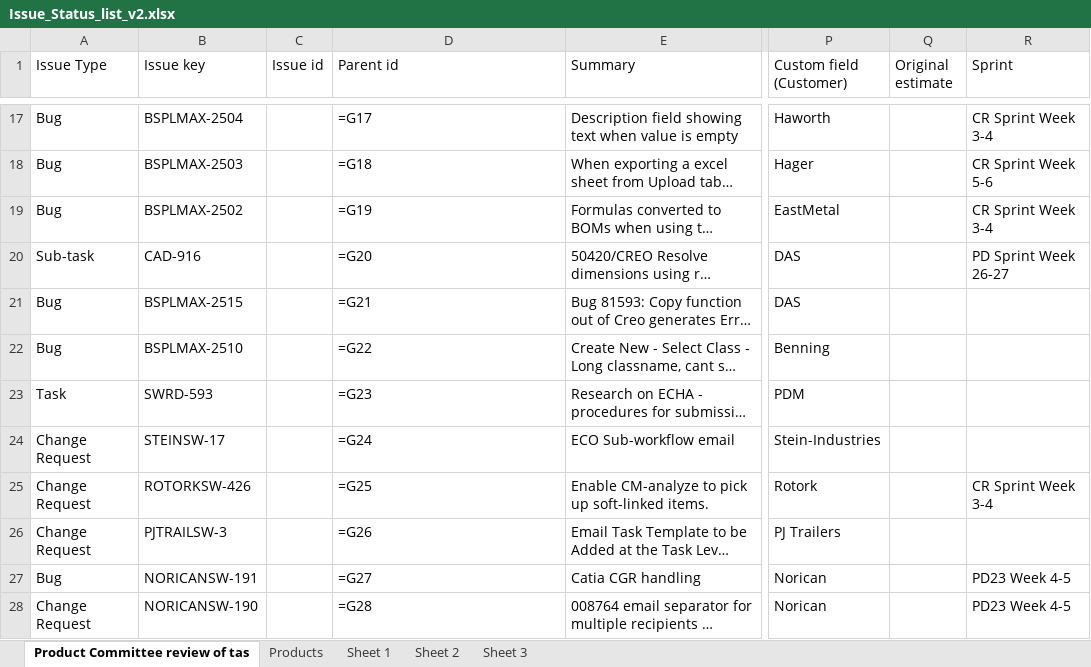
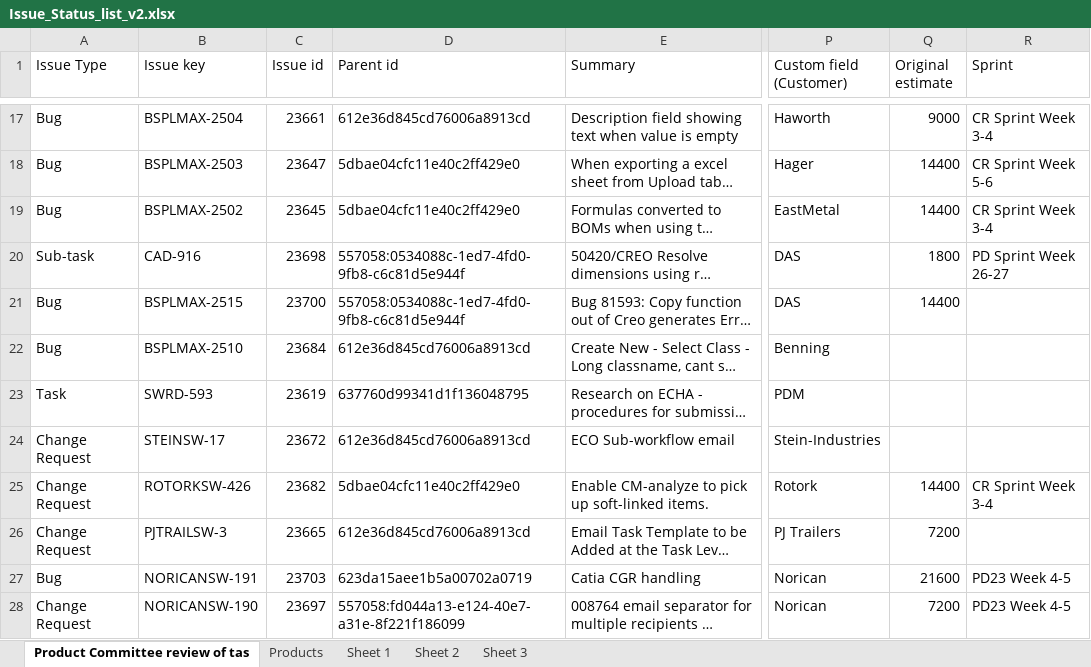
Before and after one commit to ZenCrash/ExcelManagement, an Excel workbook: ExcelManagement/ExcelDocuments/Issue_Status_list_v2.xlsx, sheet Product Committee review of tas, drawn as a sheet; only a part is shown, gaps mark what is left out; long unchanged cells end in …; values as stored, in another font and other column widths than the file's, no borders; formulas without a stored value are shown as written; table styles not drawn; the diff covers the shown part only; the diff names each change by its address in the sheet, - before the commit and + after, or states it on an @@ line.

```diff
--- a/ExcelManagement/ExcelDocuments/Issue_Status_list_v2.xlsx (sheet Product Committee review of tas)
+++ b/ExcelManagement/ExcelDocuments/Issue_Status_list_v2.xlsx (sheet Product Committee review of tas)
-C17 (Issue id): (empty)
+C17 (Issue id): 23661
-D17 (Parent id): =G17
+D17 (Parent id): 612e36d845cd76006a8913cd
-Q17 (Original estimate): (empty)
+Q17 (Original estimate): 9000
-C18 (Issue id): (empty)
+C18 (Issue id): 23647
-D18 (Parent id): =G18
+D18 (Parent id): 5dbae04cfc11e40c2ff429e0
-Q18:Q19 (Original estimate): (empty)
+Q18:Q19 (Original estimate): 14400
-C19 (Issue id): (empty)
+C19 (Issue id): 23645
-D19 (Parent id): =G19
+D19 (Parent id): 5dbae04cfc11e40c2ff429e0
-C20 (Issue id): (empty)
+C20 (Issue id): 23698
-D20 (Parent id): =G20
+D20 (Parent id): 557058:0534088c-1ed7-4fd0-9fb8-c6c81d5e944f
-Q20 (Original estimate): (empty)
+Q20 (Original estimate): 1800
-C21 (Issue id): (empty)
+C21 (Issue id): 23700
-D21 (Parent id): =G21
+D21 (Parent id): 557058:0534088c-1ed7-4fd0-9fb8-c6c81d5e944f
-Q21 (Original estimate): (empty)
+Q21 (Original estimate): 14400
-C22 (Issue id): (empty)
+C22 (Issue id): 23684
-D22 (Parent id): =G22
+D22 (Parent id): 612e36d845cd76006a8913cd
-C23 (Issue id): (empty)
+C23 (Issue id): 23619
-D23 (Parent id): =G23
+D23 (Parent id): 637760d99341d1f136048795
-C24 (Issue id): (empty)
+C24 (Issue id): 23672
-D24 (Parent id): =G24
+D24 (Parent id): 612e36d845cd76006a8913cd
-C25 (Issue id): (empty)
+C25 (Issue id): 23682
-D25 (Parent id): =G25
+D25 (Parent id): 5dbae04cfc11e40c2ff429e0
-Q25 (Original estimate): (empty)
+Q25 (Original estimate): 14400
-C26 (Issue id): (empty)
+C26 (Issue id): 23665
-D26 (Parent id): =G26
+D26 (Parent id): 612e36d845cd76006a8913cd
-Q26 (Original estimate): (empty)
+Q26 (Original estimate): 7200
-C27 (Issue id): (empty)
+C27 (Issue id): 23703
-D27 (Parent id): =G27
+D27 (Parent id): 623da15aee1b5a00702a0719
-Q27 (Original estimate): (empty)
+Q27 (Original estimate): 21600
-C28 (Issue id): (empty)
+C28 (Issue id): 23697
-D28 (Parent id): =G28
+D28 (Parent id): 557058:fd044a13-e124-40e7-a31e-8f221f186099
-Q28 (Original estimate): (empty)
+Q28 (Original estimate): 7200
```
Also changed, not shown: 119 edited cells elsewhere in this sheet, sheet Products, sheet Sheet 3, sheet Sheet 2, sheet Sheet 1, 16 other files.
